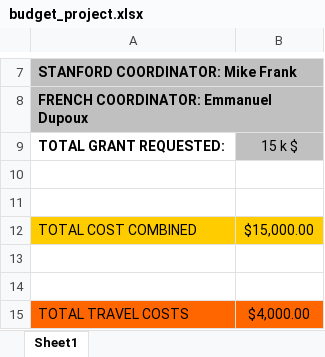
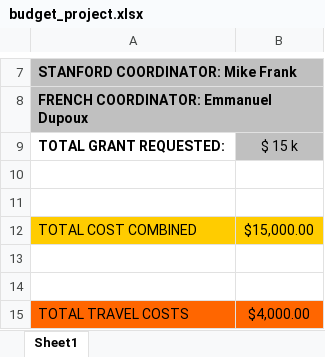
Before and after one commit to langcog/stanford_france2015, an Excel workbook: budget_project.xlsx, sheet Sheet1, drawn as a sheet; only a part is shown, gaps mark what is left out; values as stored, in another font and other column widths than the file's, no borders; the diff names each change by its address in the sheet, - before the commit and + after, or states it on an @@ line.

```diff
--- a/budget_project.xlsx (sheet Sheet1)
+++ b/budget_project.xlsx (sheet Sheet1)
-B9: 15 k $
+B9: $ 15 k
```
Also changed, not shown: budget_student_visit.xlsx.
